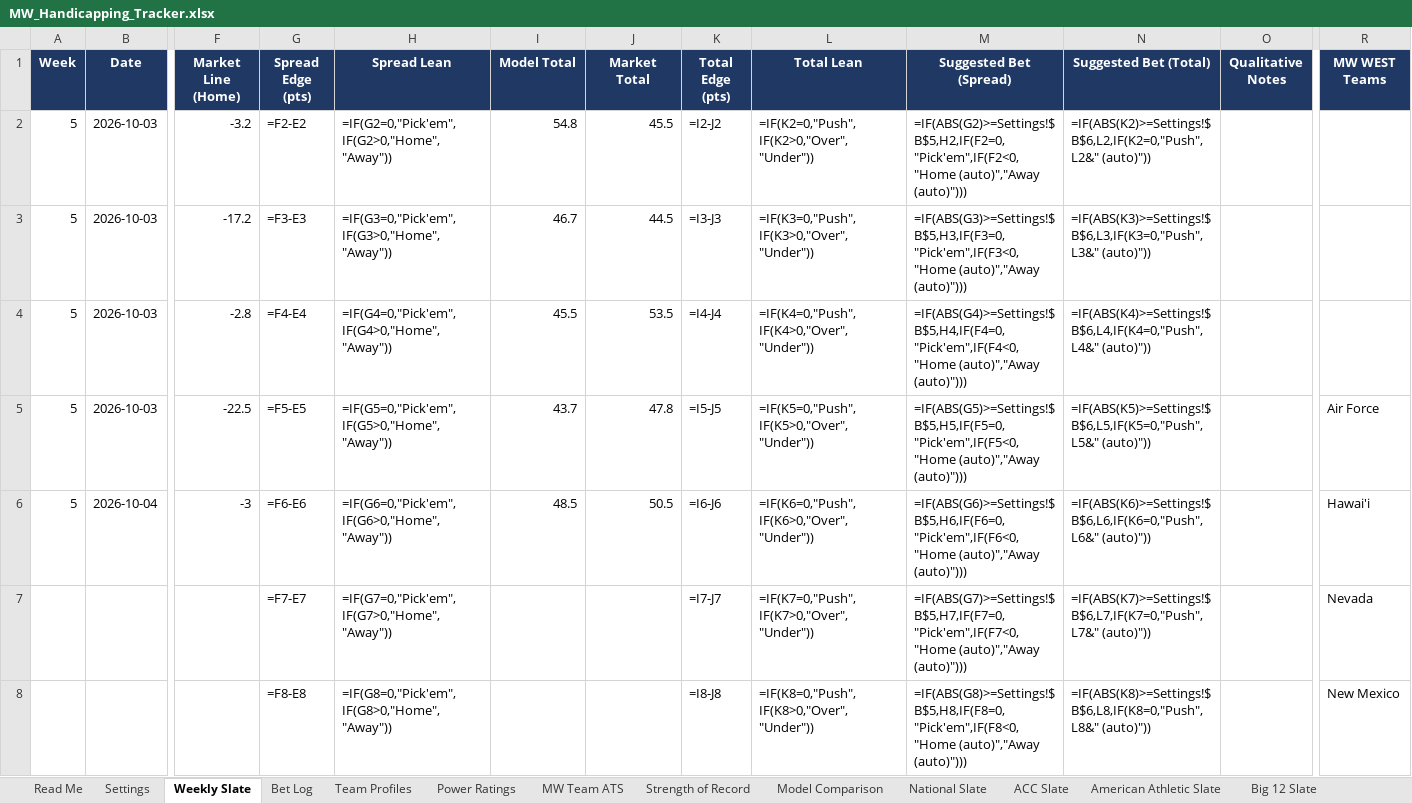
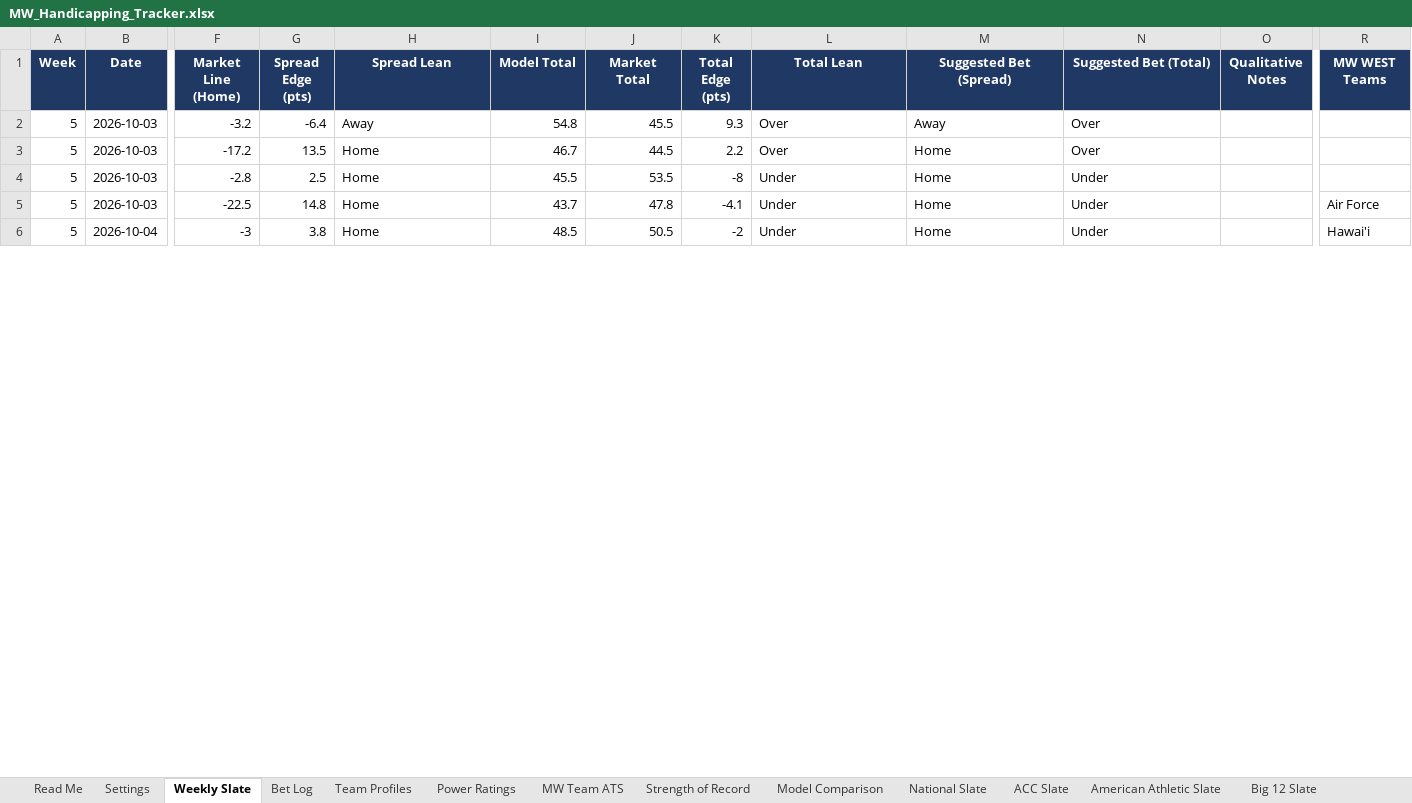
Before and after one commit to colea223/mdubcapping, an Excel workbook: excel/MW_Handicapping_Tracker.xlsx, sheet Weekly Slate, drawn as a sheet; only a part is shown, gaps mark what is left out; values as stored, in another font and other column widths than the file's, no borders; formulas without a stored value are shown as written; conditional formats not drawn; removed rows and columns are numbered as before the commit, all else as after; rows hold the shown columns only; the diff covers the shown part only; the diff names each change by its address in the sheet, - before the commit and + after, or states it on an @@ line.

```diff
--- a/excel/MW_Handicapping_Tracker.xlsx (sheet Weekly Slate)
+++ b/excel/MW_Handicapping_Tracker.xlsx (sheet Weekly Slate)
-G2 (Spread Edge (pts)): =F2-E2
+G2 (Spread Edge (pts)): -6.4
-H2 (Spread Lean): =IF(G2=0,"Pick'em",IF(G2>0,"Home","Away"))
+H2 (Spread Lean): Away
-K2 (Total Edge (pts)): =I2-J2
+K2 (Total Edge (pts)): 9.3
-L2 (Total Lean): =IF(K2=0,"Push",IF(K2>0,"Over","Under"))
+L2 (Total Lean): Over
-M2 (Suggested Bet (Spread)): =IF(ABS(G2)>=Settings!$B$5,H2,IF(F2=0,"Pick'em",IF(F2<0,"Home (auto)","Away (auto)")))
+M2 (Suggested Bet (Spread)): Away
-N2 (Suggested Bet (Total)): =IF(ABS(K2)>=Settings!$B$6,L2,IF(K2=0,"Push",L2&" (auto)"))
+N2 (Suggested Bet (Total)): Over
-G3 (Spread Edge (pts)): =F3-E3
+G3 (Spread Edge (pts)): 13.5
-H3 (Spread Lean): =IF(G3=0,"Pick'em",IF(G3>0,"Home","Away"))
+H3 (Spread Lean): Home
-K3 (Total Edge (pts)): =I3-J3
+K3 (Total Edge (pts)): 2.2
-L3 (Total Lean): =IF(K3=0,"Push",IF(K3>0,"Over","Under"))
+L3 (Total Lean): Over
-M3 (Suggested Bet (Spread)): =IF(ABS(G3)>=Settings!$B$5,H3,IF(F3=0,"Pick'em",IF(F3<0,"Home (auto)","Away (auto)")))
+M3 (Suggested Bet (Spread)): Home
-N3 (Suggested Bet (Total)): =IF(ABS(K3)>=Settings!$B$6,L3,IF(K3=0,"Push",L3&" (auto)"))
+N3 (Suggested Bet (Total)): Over
-G4 (Spread Edge (pts)): =F4-E4
+G4 (Spread Edge (pts)): 2.5
-H4 (Spread Lean): =IF(G4=0,"Pick'em",IF(G4>0,"Home","Away"))
+H4 (Spread Lean): Home
-K4 (Total Edge (pts)): =I4-J4
+K4 (Total Edge (pts)): -8
-L4 (Total Lean): =IF(K4=0,"Push",IF(K4>0,"Over","Under"))
+L4 (Total Lean): Under
-M4 (Suggested Bet (Spread)): =IF(ABS(G4)>=Settings!$B$5,H4,IF(F4=0,"Pick'em",IF(F4<0,"Home (auto)","Away (auto)")))
+M4 (Suggested Bet (Spread)): Home
-N4 (Suggested Bet (Total)): =IF(ABS(K4)>=Settings!$B$6,L4,IF(K4=0,"Push",L4&" (auto)"))
+N4 (Suggested Bet (Total)): Under
-G5 (Spread Edge (pts)): =F5-E5
+G5 (Spread Edge (pts)): 14.8
-H5 (Spread Lean): =IF(G5=0,"Pick'em",IF(G5>0,"Home","Away"))
+H5 (Spread Lean): Home
-K5 (Total Edge (pts)): =I5-J5
+K5 (Total Edge (pts)): -4.1
-L5 (Total Lean): =IF(K5=0,"Push",IF(K5>0,"Over","Under"))
+L5 (Total Lean): Under
-M5 (Suggested Bet (Spread)): =IF(ABS(G5)>=Settings!$B$5,H5,IF(F5=0,"Pick'em",IF(F5<0,"Home (auto)","Away (auto)")))
+M5 (Suggested Bet (Spread)): Home
-N5 (Suggested Bet (Total)): =IF(ABS(K5)>=Settings!$B$6,L5,IF(K5=0,"Push",L5&" (auto)"))
+N5 (Suggested Bet (Total)): Under
-G6 (Spread Edge (pts)): =F6-E6
+G6 (Spread Edge (pts)): 3.8
-H6 (Spread Lean): =IF(G6=0,"Pick'em",IF(G6>0,"Home","Away"))
+H6 (Spread Lean): Home
-K6 (Total Edge (pts)): =I6-J6
+K6 (Total Edge (pts)): -2
-L6 (Total Lean): =IF(K6=0,"Push",IF(K6>0,"Over","Under"))
+L6 (Total Lean): Under
-M6 (Suggested Bet (Spread)): =IF(ABS(G6)>=Settings!$B$5,H6,IF(F6=0,"Pick'em",IF(F6<0,"Home (auto)","Away (auto)")))
+M6 (Suggested Bet (Spread)): Home
-N6 (Suggested Bet (Total)): =IF(ABS(K6)>=Settings!$B$6,L6,IF(K6=0,"Push",L6&" (auto)"))
+N6 (Suggested Bet (Total)): Under
-row 7:  |  |  | =F7-E7 | =IF(G7=0,"Pick'em",IF(G7>0,"Home","Away")) |  |  | =I7-J7 | =IF(K7=0,"Push",IF(K7>0,"Over","Under")) | =IF(ABS(G7)>=Settings!$B$5,H7,IF(F7=0,"Pick'em",IF(F7<0,"Home (auto)","Away (auto)"))) | =IF(ABS(K7)>=Settings!$B$6,L7,IF(K7=0,"Push",L7&" (auto)")) |  | Nevada
-row 8:  |  |  | =F8-E8 | =IF(G8=0,"Pick'em",IF(G8>0,"Home","Away")) |  |  | =I8-J8 | =IF(K8=0,"Push",IF(K8>0,"Over","Under")) | =IF(ABS(G8)>=Settings!$B$5,H8,IF(F8=0,"Pick'em",IF(F8<0,"Home (auto)","Away (auto)"))) | =IF(ABS(K8)>=Settings!$B$6,L8,IF(K8=0,"Push",L8&" (auto)")) |  | New Mexico
```
Also changed, not shown: 8 added rows and 6 removed rows elsewhere in this sheet, sheet Bet Log, sheet Power Ratings.
